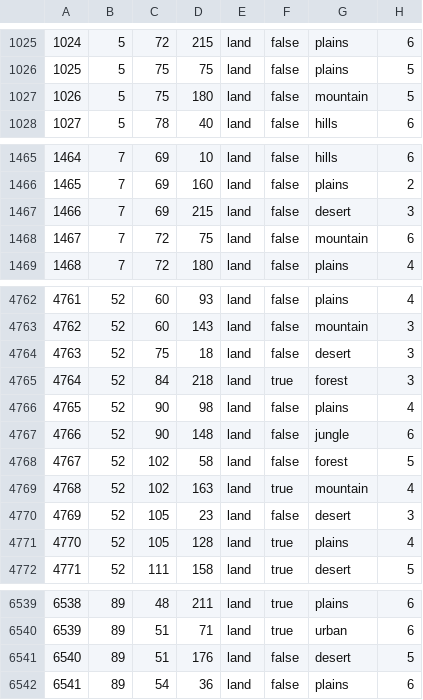
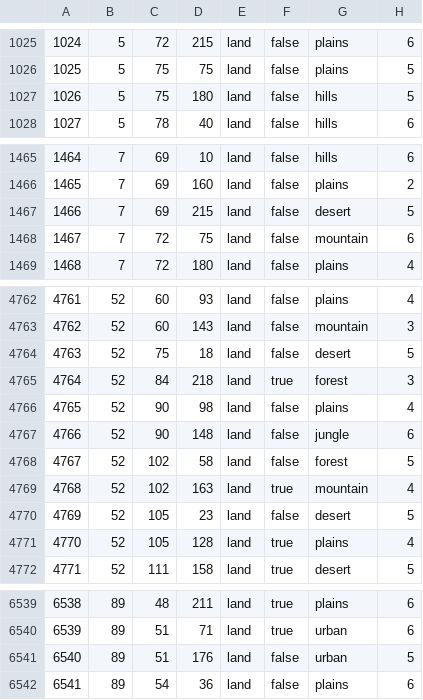
Before and after one commit to Lennardhoi/LW, a CSV file: map/definition.csv, drawn as a sheet; only a part is shown, gaps mark what is left out; the diff covers the shown part only.

```diff
--- a/map/definition.csv
+++ b/map/definition.csv
@@ -1026,3 +1026,3 @@
 1025;5;75;75;land;false;plains;5
-1026;5;75;180;land;false;mountain;5
+1026;5;75;180;land;false;hills;5
 1027;5;78;40;land;false;hills;6
@@ -1466,3 +1466,3 @@
 1465;7;69;160;land;false;plains;2
-1466;7;69;215;land;false;desert;3
+1466;7;69;215;land;false;desert;5
 1467;7;72;75;land;false;mountain;6
@@ -4763,3 +4763,3 @@
 4762;52;60;143;land;false;mountain;3
-4763;52;75;18;land;false;desert;3
+4763;52;75;18;land;false;desert;5
 4764;52;84;218;land;true;forest;3
@@ -4769,3 +4769,3 @@
 4768;52;102;163;land;true;mountain;4
-4769;52;105;23;land;false;desert;3
+4769;52;105;23;land;false;desert;5
 4770;52;105;128;land;true;plains;4
@@ -6540,3 +6540,3 @@
 6539;89;51;71;land;true;urban;6
-6540;89;51;176;land;false;desert;5
+6540;89;51;176;land;false;urban;5
 6541;89;54;36;land;false;plains;6
```
Also changed, not shown: 1 added row and 25 edited cells elsewhere in this file, 29 other files.
